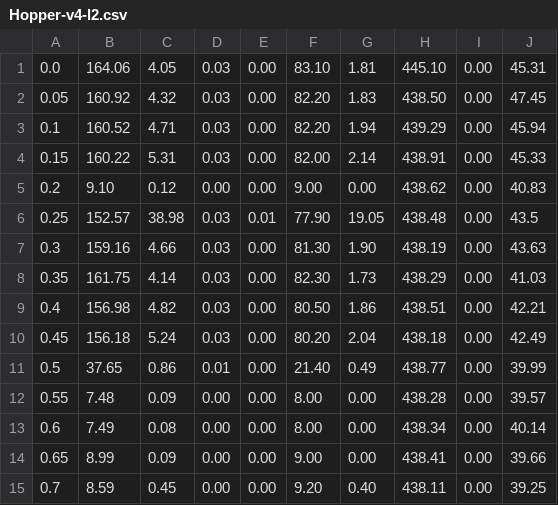
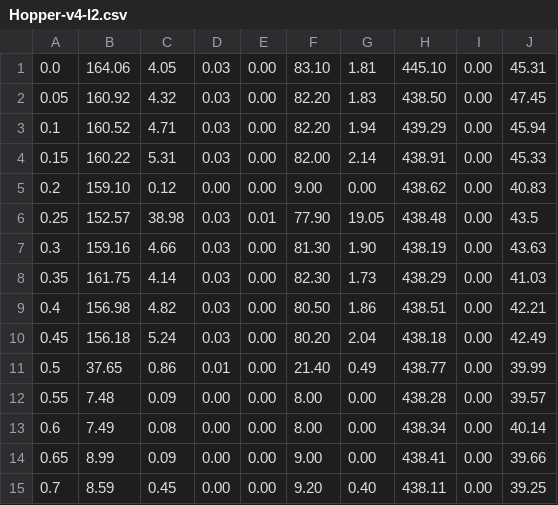
Before and after one commit to HengLuRepos/lighter-RL, a CSV file: TRPO/csv/Hopper-v4-l2.csv, drawn as a sheet.

```diff
--- a/TRPO/csv/Hopper-v4-l2.csv
+++ b/TRPO/csv/Hopper-v4-l2.csv
@@ -4,3 +4,3 @@
 0.15,160.22,5.31,0.03,0.00,82.00,2.14,438.91,0.00,45.33
-0.2,9.10,0.12,0.00,0.00,9.00,0.00,438.62,0.00,40.83
+0.2,159.10,0.12,0.00,0.00,9.00,0.00,438.62,0.00,40.83
 0.25,152.57,38.98,0.03,0.01,77.90,19.05,438.48,0.00,43.5
```
Also changed, not shown: DDPG/csv/Ant-v4-l2.csv, TRPO/csv/Ant-v4-l2.csv, 1 other file.
